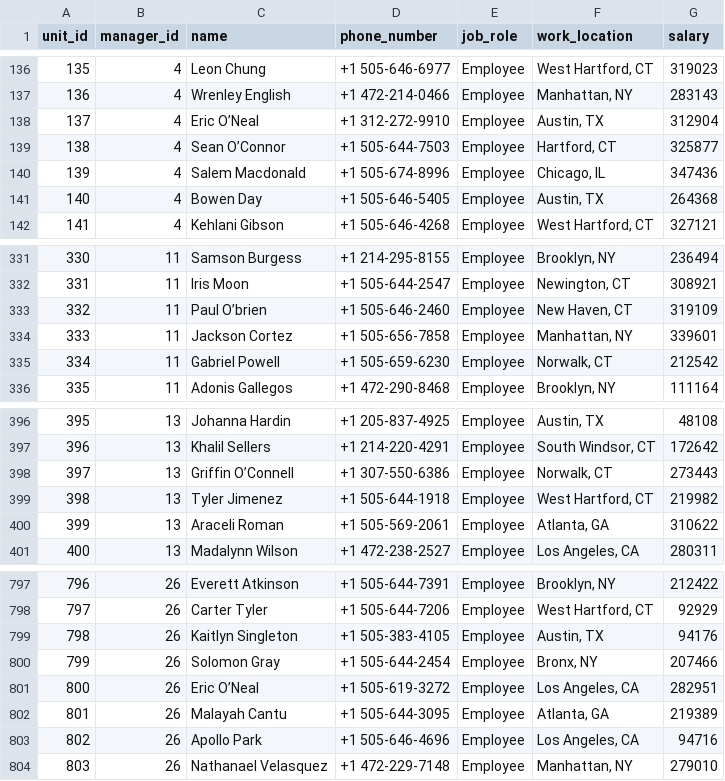
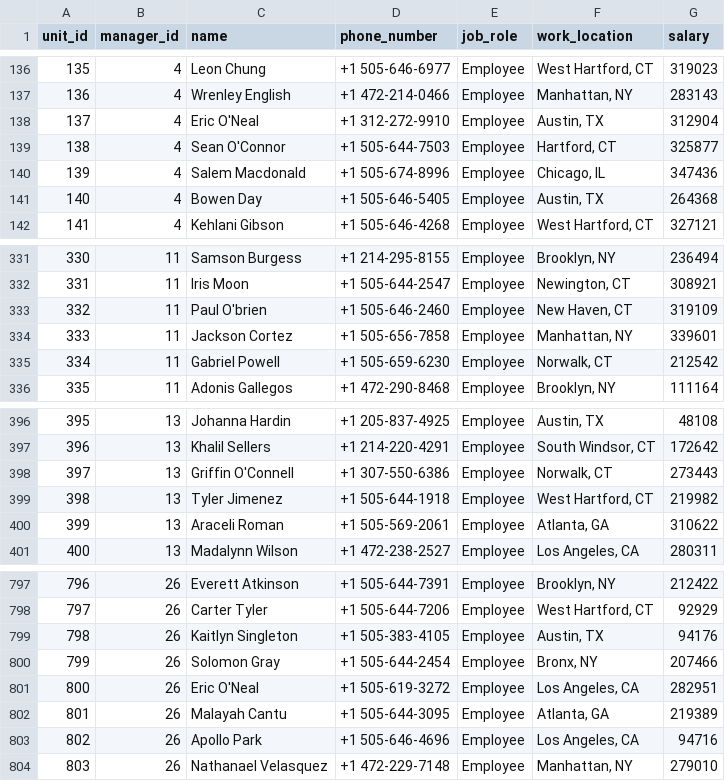
Before and after one commit to john-antony/EDP-Capstone, a CSV file: python/employee_data.csv, drawn as a sheet; only a part is shown, gaps mark what is left out; the diff names each change by its address in the sheet, - before the commit and + after, or states it on an @@ line.

Commit message:
fixed csv error

```diff
--- a/python/employee_data.csv
+++ b/python/employee_data.csv
-C138 (name): Eric O’Neal
+C138 (name): Eric O'Neal
-C139 (name): Sean O’Connor
+C139 (name): Sean O'Connor
-C333 (name): Paul O’brien
+C333 (name): Paul O'brien
-C398 (name): Griffin O’Connell
+C398 (name): Griffin O'Connell
-C801 (name): Eric O’Neal
+C801 (name): Eric O'Neal
```
